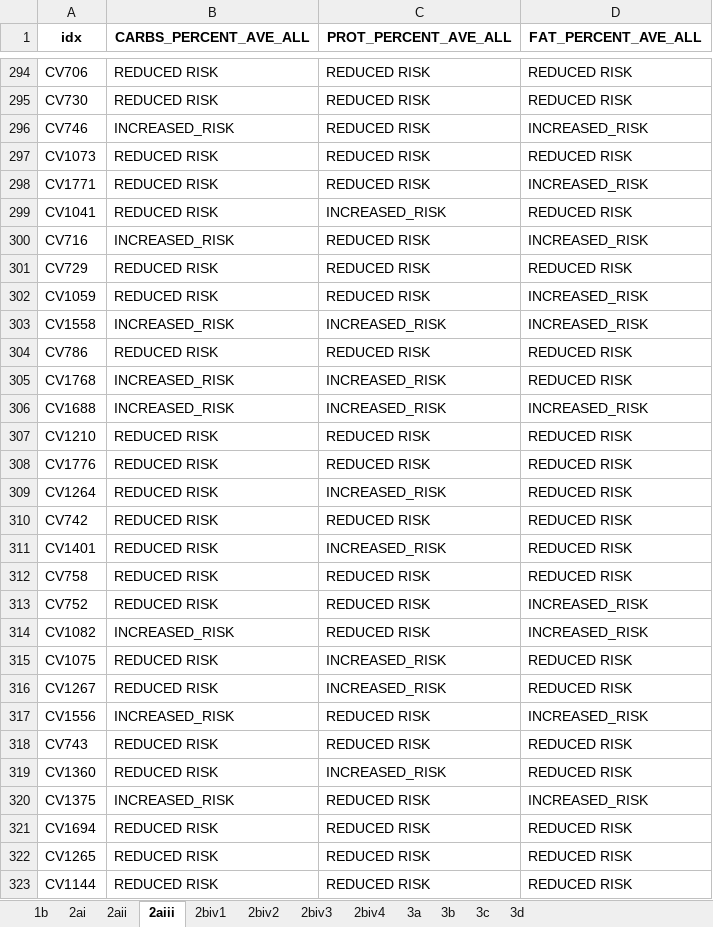
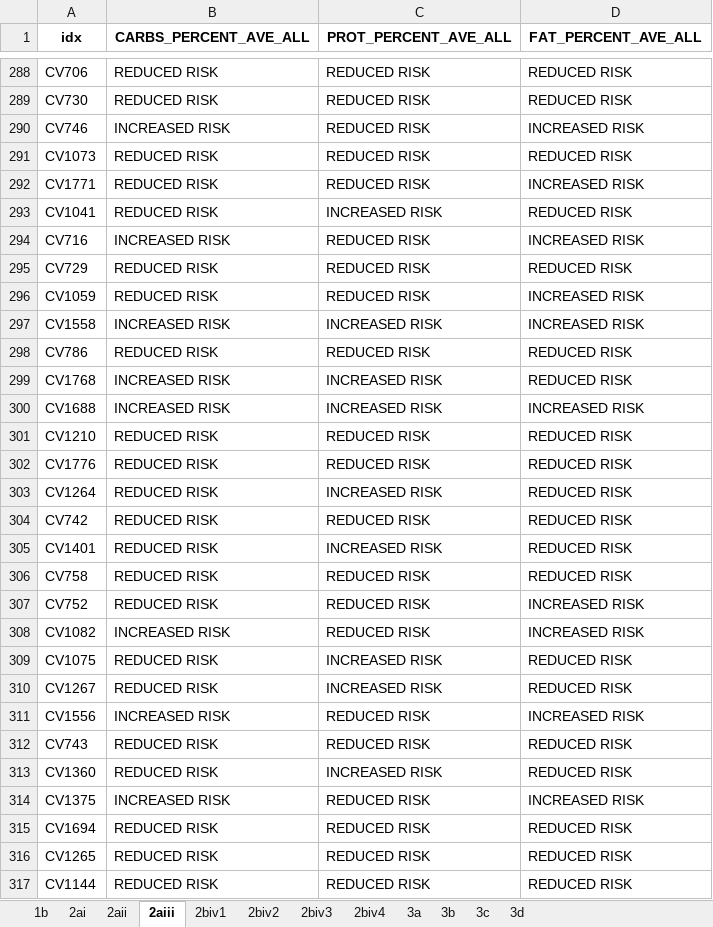
Before and after one commit to ongyiumark-student-admu/predicting-undernutrition, an Excel workbook: cleaned-data/tags.xlsx, sheet 2aiii, drawn as a sheet; only a part is shown, gaps mark what is left out; values as stored, in another font and other column widths than the file's, no borders; addresses are those after the commit; the diff covers the shown part only; the diff names each change by its address in the sheet, - before the commit and + after, or states it on an @@ line.

```diff
--- a/cleaned-data/tags.xlsx (sheet 2aiii)
+++ b/cleaned-data/tags.xlsx (sheet 2aiii)
-B290 (CARBS_PERCENT_AVE_ALL): INCREASED_RISK
+B290 (CARBS_PERCENT_AVE_ALL): INCREASED RISK
-D290 (FAT_PERCENT_AVE_ALL): INCREASED_RISK
+D290 (FAT_PERCENT_AVE_ALL): INCREASED RISK
-D292 (FAT_PERCENT_AVE_ALL): INCREASED_RISK
+D292 (FAT_PERCENT_AVE_ALL): INCREASED RISK
-C293 (PROT_PERCENT_AVE_ALL): INCREASED_RISK
+C293 (PROT_PERCENT_AVE_ALL): INCREASED RISK
-B294 (CARBS_PERCENT_AVE_ALL): INCREASED_RISK
+B294 (CARBS_PERCENT_AVE_ALL): INCREASED RISK
-D294 (FAT_PERCENT_AVE_ALL): INCREASED_RISK
+D294 (FAT_PERCENT_AVE_ALL): INCREASED RISK
-D296:D297 (FAT_PERCENT_AVE_ALL): INCREASED_RISK
+D296:D297 (FAT_PERCENT_AVE_ALL): INCREASED RISK
-B297 (CARBS_PERCENT_AVE_ALL): INCREASED_RISK
+B297 (CARBS_PERCENT_AVE_ALL): INCREASED RISK
-C297 (PROT_PERCENT_AVE_ALL): INCREASED_RISK
+C297 (PROT_PERCENT_AVE_ALL): INCREASED RISK
-B299:B300 (CARBS_PERCENT_AVE_ALL): INCREASED_RISK
+B299:B300 (CARBS_PERCENT_AVE_ALL): INCREASED RISK
-C299:C300 (PROT_PERCENT_AVE_ALL): INCREASED_RISK
+C299:C300 (PROT_PERCENT_AVE_ALL): INCREASED RISK
-D300 (FAT_PERCENT_AVE_ALL): INCREASED_RISK
+D300 (FAT_PERCENT_AVE_ALL): INCREASED RISK
-C303 (PROT_PERCENT_AVE_ALL): INCREASED_RISK
+C303 (PROT_PERCENT_AVE_ALL): INCREASED RISK
-C305 (PROT_PERCENT_AVE_ALL): INCREASED_RISK
+C305 (PROT_PERCENT_AVE_ALL): INCREASED RISK
-D307:D308 (FAT_PERCENT_AVE_ALL): INCREASED_RISK
+D307:D308 (FAT_PERCENT_AVE_ALL): INCREASED RISK
-B308 (CARBS_PERCENT_AVE_ALL): INCREASED_RISK
+B308 (CARBS_PERCENT_AVE_ALL): INCREASED RISK
-C309:C310 (PROT_PERCENT_AVE_ALL): INCREASED_RISK
+C309:C310 (PROT_PERCENT_AVE_ALL): INCREASED RISK
-B311 (CARBS_PERCENT_AVE_ALL): INCREASED_RISK
+B311 (CARBS_PERCENT_AVE_ALL): INCREASED RISK
-D311 (FAT_PERCENT_AVE_ALL): INCREASED_RISK
+D311 (FAT_PERCENT_AVE_ALL): INCREASED RISK
-C313 (PROT_PERCENT_AVE_ALL): INCREASED_RISK
+C313 (PROT_PERCENT_AVE_ALL): INCREASED RISK
-B314 (CARBS_PERCENT_AVE_ALL): INCREASED_RISK
+B314 (CARBS_PERCENT_AVE_ALL): INCREASED RISK
-D314 (FAT_PERCENT_AVE_ALL): INCREASED_RISK
+D314 (FAT_PERCENT_AVE_ALL): INCREASED RISK
```
Also changed, not shown: 11 removed rows and 449 edited cells elsewhere in this sheet, sheet 2biv2, sheet 1b, sheet 2biv3, sheet 2biv4, sheet 2ai, sheet 2aii, 5 more sheets, 32 other files.
